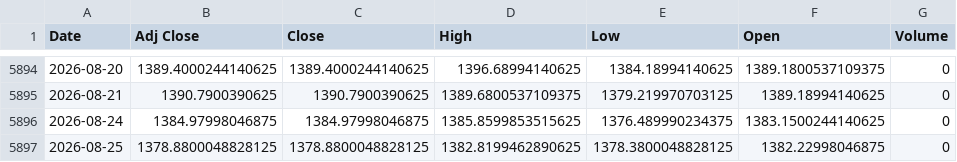
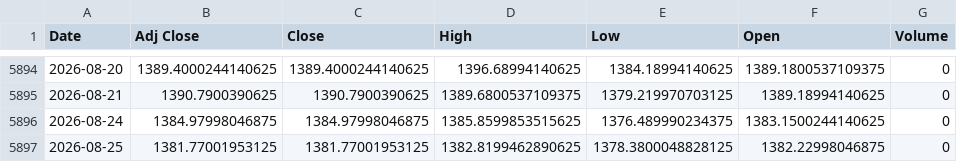
Before and after one commit to khemosu99-bit/overnight-kr, a CSV file: data/raw/USDKRW.csv, drawn as a sheet; only a part is shown, gaps mark what is left out.

```diff
--- a/data/raw/USDKRW.csv
+++ b/data/raw/USDKRW.csv
@@ -5896,2 +5896,2 @@ Date,Adj Close,Close,High,Low,Open,Volume
 2026-08-24,1384.97998046875,1384.97998046875,1385.8599853515625,1376.489990234375,1383.1500244140625,0
-2026-08-25,1378.8800048828125,1378.8800048828125,1382.8199462890625,1378.3800048828125,1382.22998046875,0
+2026-08-25,1381.77001953125,1381.77001953125,1382.8199462890625,1378.3800048828125,1382.22998046875,0
```
Also changed, not shown: data/raw/EWY.csv, data/raw/KOSDAQ.csv, 33 other files.
